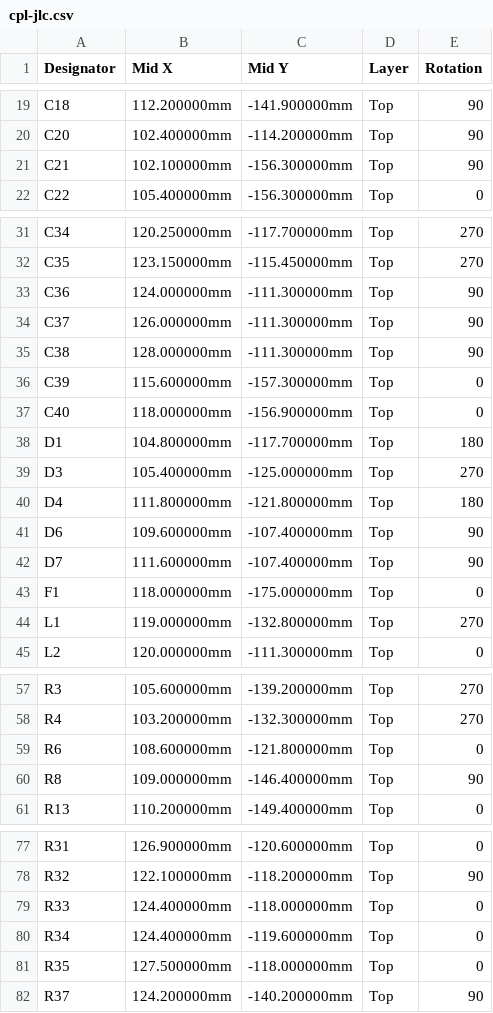
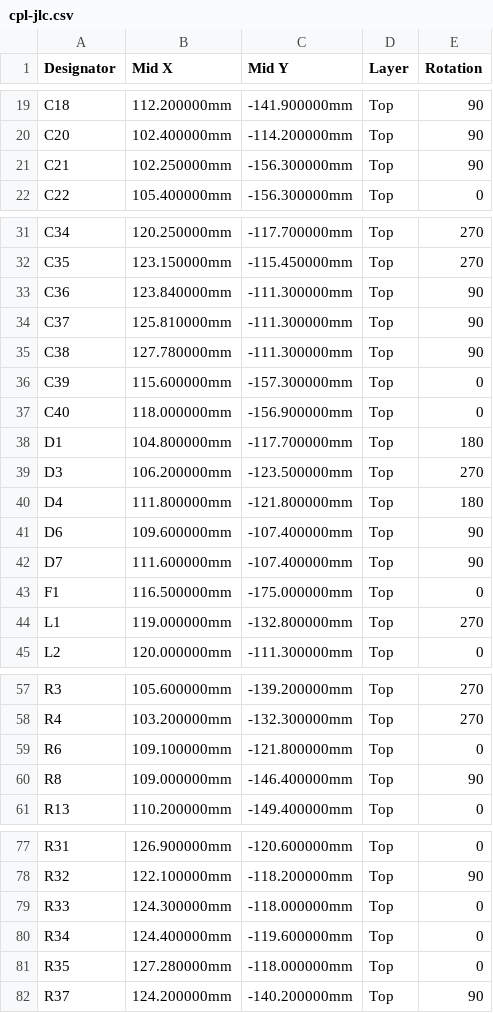
Before and after one commit to n3tk0/MeshCore, a CSV file: hardware/solar-smart-mppt/production/cpl-jlc.csv, drawn as a sheet; only a part is shown, gaps mark what is left out.

```diff
--- a/hardware/solar-smart-mppt/production/cpl-jlc.csv
+++ b/hardware/solar-smart-mppt/production/cpl-jlc.csv
@@ -20,3 +20,3 @@ C18,112.200000mm,-141.900000mm,Top,90
 C20,102.400000mm,-114.200000mm,Top,90
-C21,102.100000mm,-156.300000mm,Top,90
+C21,102.250000mm,-156.300000mm,Top,90
 C22,105.400000mm,-156.300000mm,Top,0
@@ -32,5 +32,5 @@ C34,120.250000mm,-117.700000mm,Top,270
 C35,123.150000mm,-115.450000mm,Top,270
-C36,124.000000mm,-111.300000mm,Top,90
-C37,126.000000mm,-111.300000mm,Top,90
-C38,128.000000mm,-111.300000mm,Top,90
+C36,123.840000mm,-111.300000mm,Top,90
+C37,125.810000mm,-111.300000mm,Top,90
+C38,127.780000mm,-111.300000mm,Top,90
 C39,115.600000mm,-157.300000mm,Top,0
@@ -38,3 +38,3 @@ C40,118.000000mm,-156.900000mm,Top,0
 D1,104.800000mm,-117.700000mm,Top,180
-D3,105.400000mm,-125.000000mm,Top,270
+D3,106.200000mm,-123.500000mm,Top,270
 D4,111.800000mm,-121.800000mm,Top,180
@@ -42,3 +42,3 @@ D6,109.600000mm,-107.400000mm,Top,90
 D7,111.600000mm,-107.400000mm,Top,90
-F1,118.000000mm,-175.000000mm,Top,0
+F1,116.500000mm,-175.000000mm,Top,0
 L1,119.000000mm,-132.800000mm,Top,270
@@ -58,3 +58,3 @@ R3,105.600000mm,-139.200000mm,Top,270
 R4,103.200000mm,-132.300000mm,Top,270
-R6,108.600000mm,-121.800000mm,Top,0
+R6,109.100000mm,-121.800000mm,Top,0
 R8,109.000000mm,-146.400000mm,Top,90
@@ -78,5 +78,5 @@ R31,126.900000mm,-120.600000mm,Top,0
 R32,122.100000mm,-118.200000mm,Top,90
-R33,124.400000mm,-118.000000mm,Top,0
+R33,124.300000mm,-118.000000mm,Top,0
 R34,124.400000mm,-119.600000mm,Top,0
-R35,127.500000mm,-118.000000mm,Top,0
+R35,127.280000mm,-118.000000mm,Top,0
 R37,124.200000mm,-140.200000mm,Top,90
```
Also changed, not shown: hardware/solar-smart-mppt/panel/production/cpl-jlc.csv, 37 other files.
